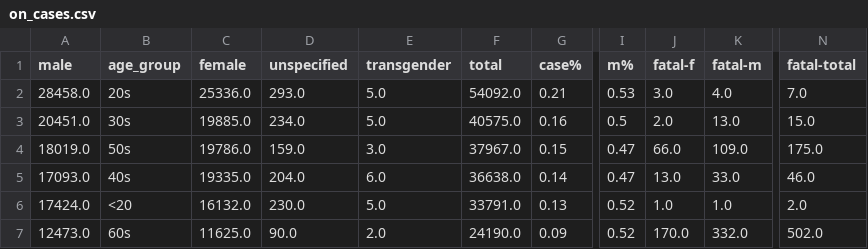
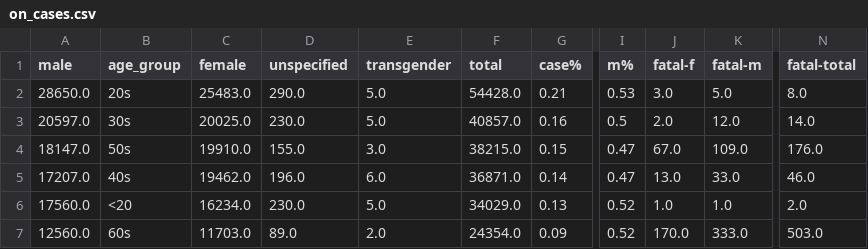
Before and after one commit to tamccullough/covon, a CSV file: datasets/2021/on_cases.csv, drawn as a sheet; only a part is shown, gaps mark what is left out; the diff covers the shown part only; the diff names each change by its address in the sheet, - before the commit and + after, or states it on an @@ line.

```diff
--- a/datasets/2021/on_cases.csv
+++ b/datasets/2021/on_cases.csv
-A2 (male): 28458.0
+A2 (male): 28650.0
-C2 (female): 25336.0
+C2 (female): 25483.0
-D2 (unspecified): 293.0
+D2 (unspecified): 290.0
-F2 (total): 54092.0
+F2 (total): 54428.0
-K2 (fatal-m): 4.0
+K2 (fatal-m): 5.0
-N2 (fatal-total): 7.0
+N2 (fatal-total): 8.0
-A3 (male): 20451.0
+A3 (male): 20597.0
-C3 (female): 19885.0
+C3 (female): 20025.0
-D3 (unspecified): 234.0
+D3 (unspecified): 230.0
-F3 (total): 40575.0
+F3 (total): 40857.0
-K3 (fatal-m): 13.0
+K3 (fatal-m): 12.0
-N3 (fatal-total): 15.0
+N3 (fatal-total): 14.0
-A4 (male): 18019.0
+A4 (male): 18147.0
-C4 (female): 19786.0
+C4 (female): 19910.0
-D4 (unspecified): 159.0
+D4 (unspecified): 155.0
-F4 (total): 37967.0
+F4 (total): 38215.0
-J4 (fatal-f): 66.0
+J4 (fatal-f): 67.0
-N4 (fatal-total): 175.0
+N4 (fatal-total): 176.0
-A5 (male): 17093.0
+A5 (male): 17207.0
-C5 (female): 19335.0
+C5 (female): 19462.0
-D5 (unspecified): 204.0
+D5 (unspecified): 196.0
-F5 (total): 36638.0
+F5 (total): 36871.0
-A6 (male): 17424.0
+A6 (male): 17560.0
-C6 (female): 16132.0
+C6 (female): 16234.0
-F6 (total): 33791.0
+F6 (total): 34029.0
-A7 (male): 12473.0
+A7 (male): 12560.0
-C7 (female): 11625.0
+C7 (female): 11703.0
-D7 (unspecified): 90.0
+D7 (unspecified): 89.0
-F7 (total): 24190.0
+F7 (total): 24354.0
-K7 (fatal-m): 332.0
+K7 (fatal-m): 333.0
-N7 (fatal-total): 502.0
+N7 (fatal-total): 503.0
```
Also changed, not shown: 26 edited cells elsewhere in this file, datasets/2021/fatal.csv, 23 other files.
